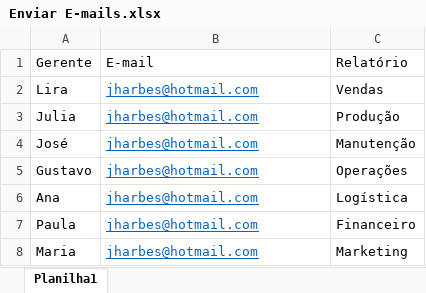
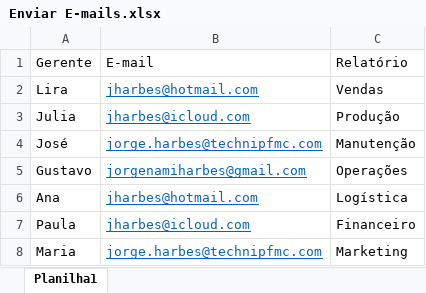
Before and after one commit to jharbes/hashtagPython, an Excel workbook: 023-integracaoPythonEmail/02-explicacaoDoDesafio/Enviar E-mails.xlsx, sheet Planilha1, drawn as a sheet; values as stored, in another font and other column widths than the file's, no borders; the diff names each change by its address in the sheet, - before the commit and + after, or states it on an @@ line.

Commit message:
fim do desafio outlook python minha resolucao

```diff
--- a/023-integracaoPythonEmail/02-explicacaoDoDesafio/Enviar E-mails.xlsx (sheet Planilha1)
+++ b/023-integracaoPythonEmail/02-explicacaoDoDesafio/Enviar E-mails.xlsx (sheet Planilha1)
-B3: jharbes@hotmail.com
+B3: jharbes@icloud.com
-B4: jharbes@hotmail.com
+B4: jorge.harbes@technipfmc.com
-B5: jharbes@hotmail.com
+B5: jorgenamiharbes@gmail.com
-B7: jharbes@hotmail.com
+B7: jharbes@icloud.com
-B8: jharbes@hotmail.com
+B8: jorge.harbes@technipfmc.com
```
Also changed, not shown: 1 other file.
